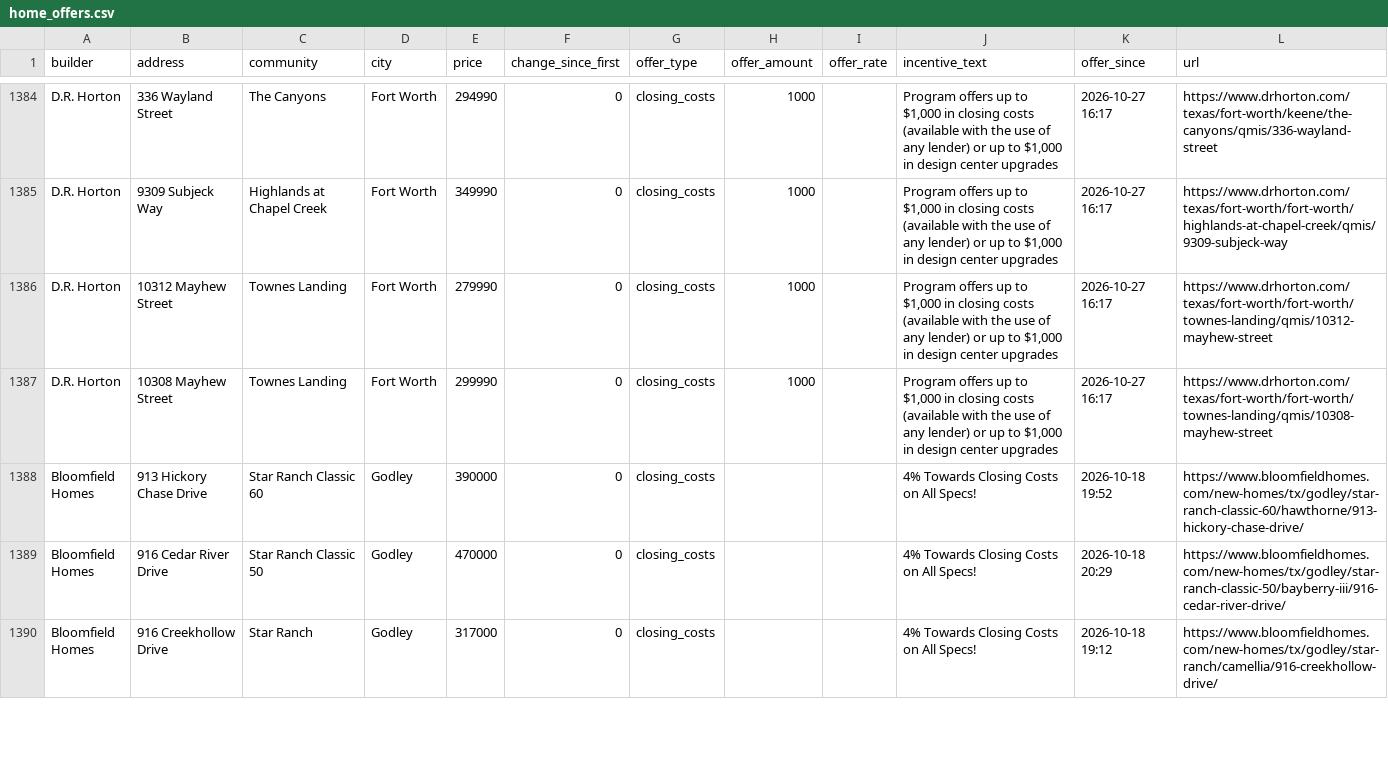
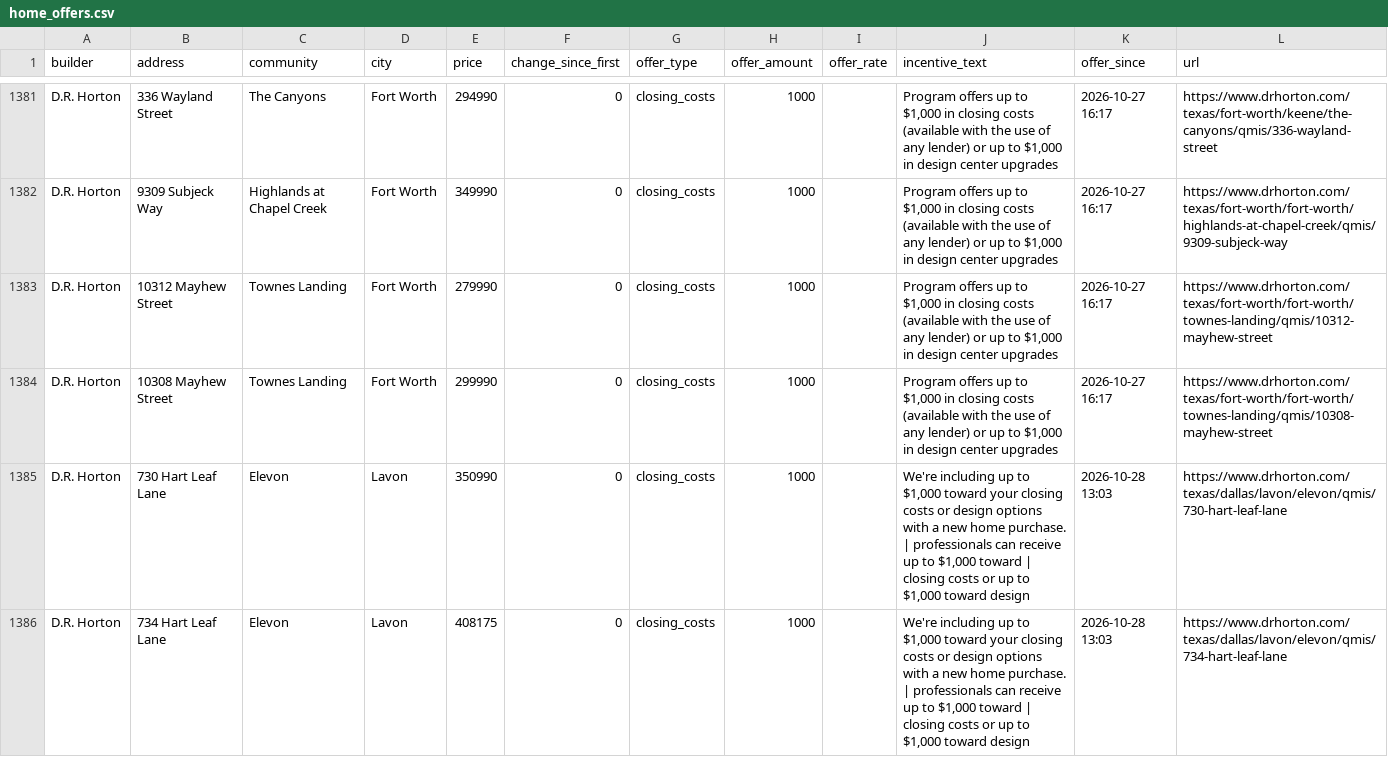
Before and after one commit to Crutledge13/dfw-builder-tracker, a CSV file: docs/data/home_offers.csv, drawn as a sheet; only a part is shown, gaps mark what is left out; the shorter side is filled out with more unchanged rows; the diff covers the shown part only; the diff names each change by its address in the sheet, - before the commit and + after, or states it on an @@ line.

```diff
--- a/docs/data/home_offers.csv
+++ b/docs/data/home_offers.csv
+row 1385: D.R. Horton | 730 Hart Leaf Lane | Elevon | Lavon | 350990 | 0 | closing_costs | 1000 |  | We're including up to $1,000 toward your closing costs or design options with a new home purchase. | professionals can receive up to $1,000 toward | closing costs or up to $1,000 toward design | 2026-10-28 13:03 | https://www.drhorton.com/texas/dallas/lavon/elevon/qmis/730-hart-leaf-lane
+row 1386: D.R. Horton | 734 Hart Leaf Lane | Elevon | Lavon | 408175 | 0 | closing_costs | 1000 |  | We're including up to $1,000 toward your closing costs or design options with a new home purchase. | professionals can receive up to $1,000 toward | closing costs or up to $1,000 toward design | 2026-10-28 13:03 | https://www.drhorton.com/texas/dallas/lavon/elevon/qmis/734-hart-leaf-lane
```
Also changed, not shown: 4 added rows, 4 removed rows and 14 edited cells elsewhere in this file, docs/data/incentives.csv, docs/data/new_homes.csv, 22 other files.
